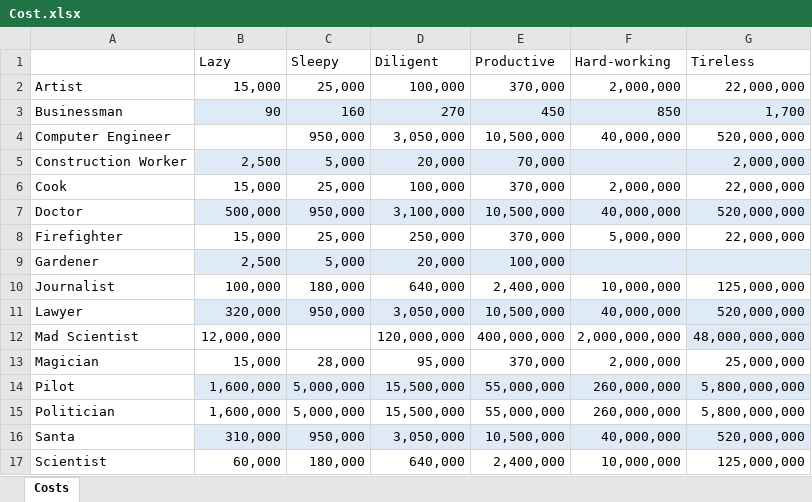
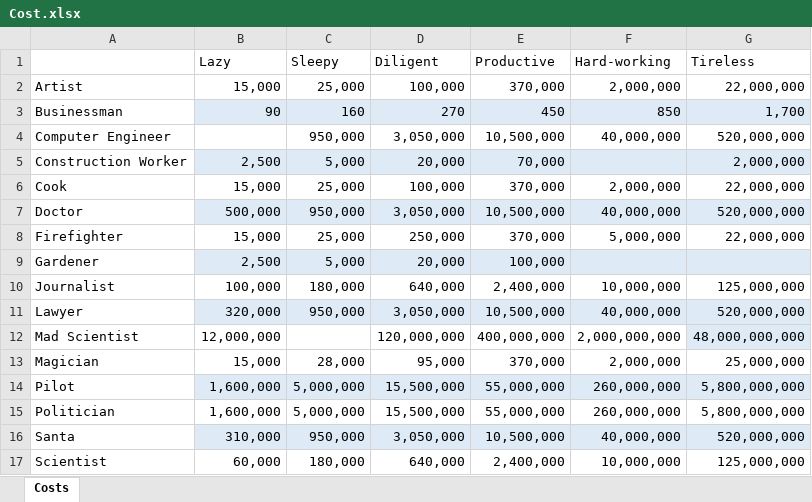
Before and after one commit to raudain/Beggar-Office-Jsp, an Excel workbook: Design/Cost.xlsx, sheet Costs, drawn as a sheet; values as stored, in another font and other column widths than the file's, no borders; the diff names each change by its address in the sheet, - before the commit and + after, or states it on an @@ line.

```diff
--- a/Design/Cost.xlsx (sheet Costs)
+++ b/Design/Cost.xlsx (sheet Costs)
-D7 (Diligent): 3,100,000
+D7 (Diligent): 3,050,000
```
Also changed, not shown: 12 other files.
